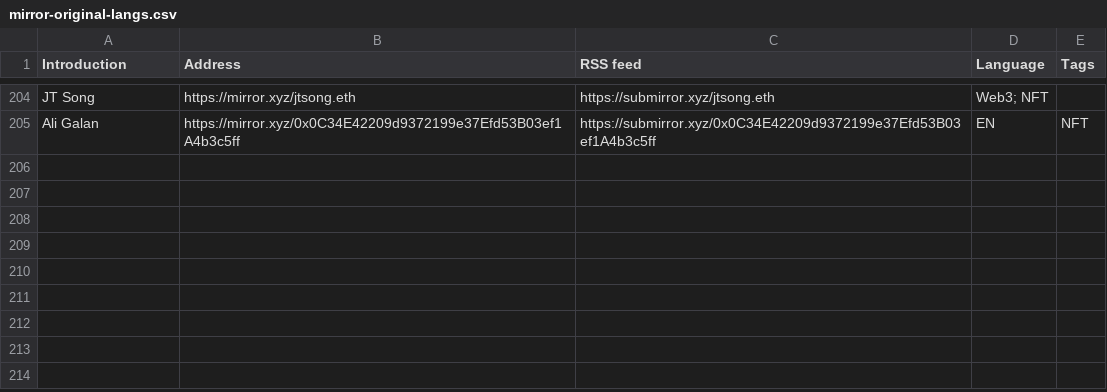
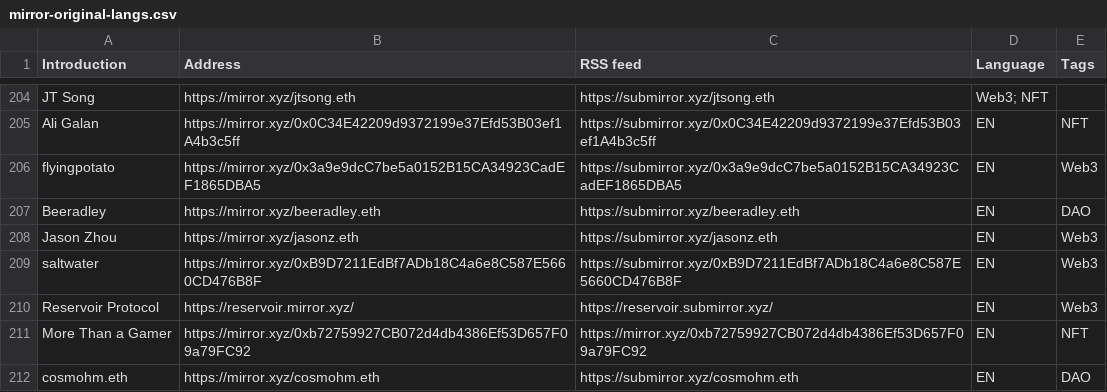
Before and after one commit to dbarobin/awesome-mirror, a CSV file: mirror-original-langs.csv, drawn as a sheet; only a part is shown, gaps mark what is left out.

Commit message:
Add multiple feed

```diff
--- a/mirror-original-langs.csv
+++ b/mirror-original-langs.csv
@@ -205 +205,8 @@ JT Song, https://mirror.xyz/jtsong.eth, https://submirror.xyz/jtsong.eth, Web3;
 Ali Galan, https://mirror.xyz/0x0C34E42209d9372199e37Efd53B03ef1A4b3c5ff, https://submirror.xyz/0x0C34E42209d9372199e37Efd53B03ef1A4b3c5ff, EN, NFT
+flyingpotato, https://mirror.xyz/0x3a9e9dcC7be5a0152B15CA34923CadEF1865DBA5, https://submirror.xyz/0x3a9e9dcC7be5a0152B15CA34923CadEF1865DBA5, EN, Web3
+Beeradley, https://mirror.xyz/beeradley.eth, https://submirror.xyz/beeradley.eth, EN, DAO
+Jason Zhou, https://mirror.xyz/jasonz.eth, https://submirror.xyz/jasonz.eth, EN, Web3
+saltwater, https://mirror.xyz/0xB9D7211EdBf7ADb18C4a6e8C587E5660CD476B8F, https://submirror.xyz/0xB9D7211EdBf7ADb18C4a6e8C587E5660CD476B8F, EN, Web3
+Reservoir Protocol, https://reservoir.mirror.xyz/, https://reservoir.submirror.xyz/, EN, Web3
+More Than a Gamer, https://mirror.xyz/0xb72759927CB072d4db4386Ef53D657F09a79FC92, https://mirror.xyz/0xb72759927CB072d4db4386Ef53D657F09a79FC92, EN, NFT
+cosmohm.eth, https://mirror.xyz/cosmohm.eth, https://submirror.xyz/cosmohm.eth, EN, DAO
```
Also changed, not shown: mirror-original.csv, 1 other file.
